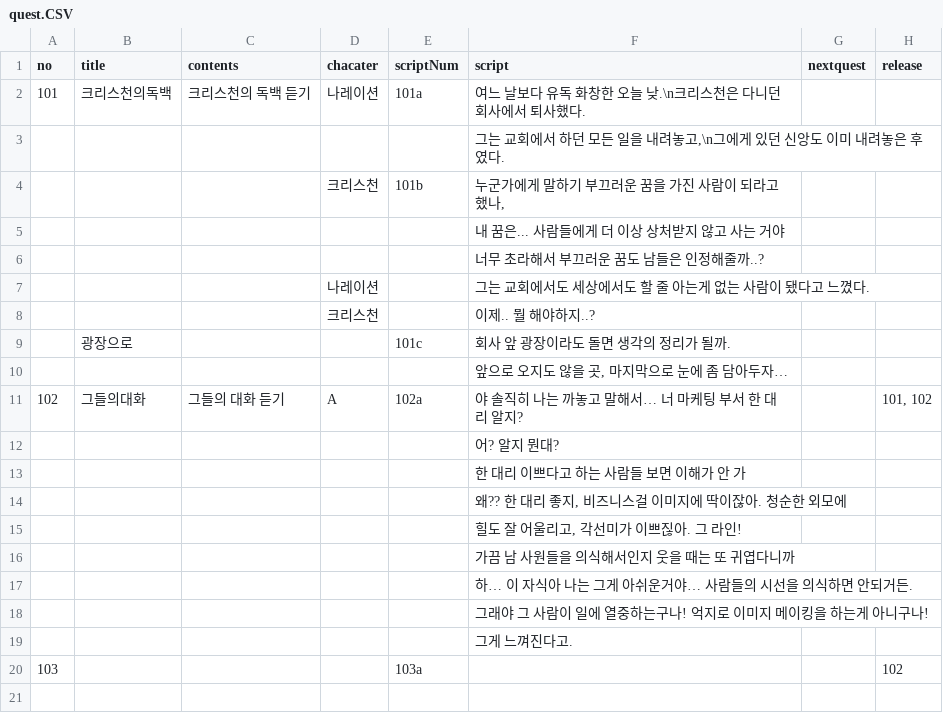
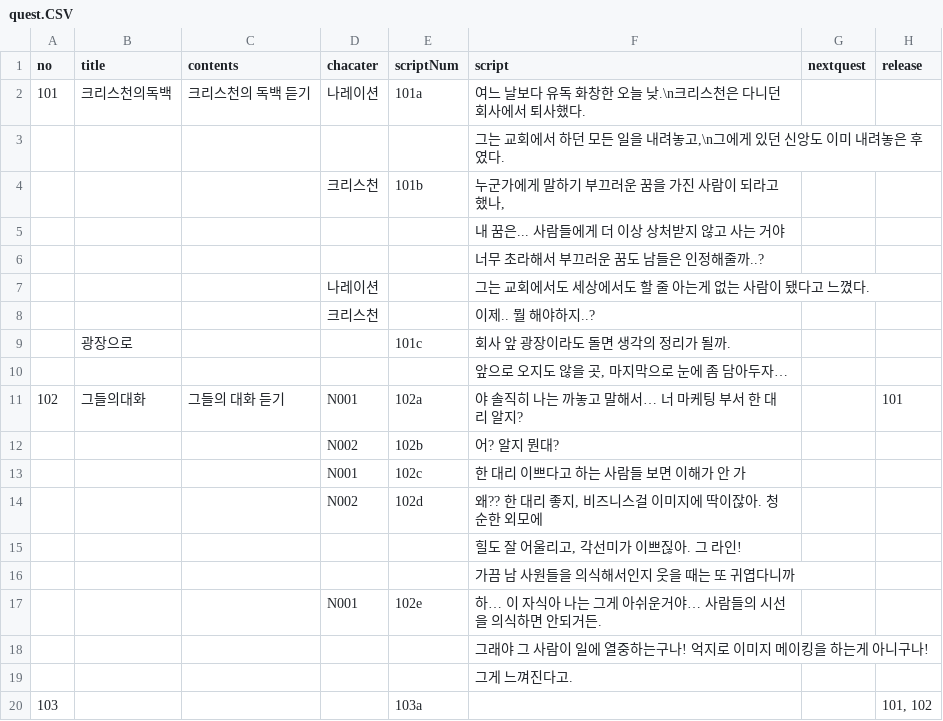
Before and after one commit to ssunine21/thePilgrimsprogress, a CSV file: Assets/Resources/quest.CSV, drawn as a sheet.

```diff
--- a/Assets/Resources/quest.CSV
+++ b/Assets/Resources/quest.CSV
@@ -10,11 +10,11 @@
 ,,,,,"앞으로 오지도 않을 곳, 마지막으로 눈에 좀 담아두자…",,
-102,그들의대화,그들의 대화 듣기,A,102a,야 솔직히 나는 까놓고 말해서… 너 마케팅 부서 한 대리 알지?,,"101, 102"
-,,,,,어? 알지 뭔대?,,
-,,,,,한 대리 이쁘다고 하는 사람들 보면 이해가 안 가,,
-,,,,,"왜?? 한 대리 좋지, 비즈니스걸 이미지에 딱이잖아. 청순한 외모에",,
+102,그들의대화,그들의 대화 듣기,N001,102a,야 솔직히 나는 까놓고 말해서… 너 마케팅 부서 한 대리 알지?,,101
+,,,N002,102b,어? 알지 뭔대?,,
+,,,N001,102c,한 대리 이쁘다고 하는 사람들 보면 이해가 안 가,,
+,,,N002,102d,"왜?? 한 대리 좋지, 비즈니스걸 이미지에 딱이잖아. 청순한 외모에",,
 ,,,,,"힐도 잘 어울리고, 각선미가 이쁘짆아. 그 라인!",,
 ,,,,,가끔 남 사원들을 의식해서인지 웃을 때는 또 귀엽다니까,,
-,,,,,하… 이 자식아 나는 그게 아쉬운거야… 사람들의 시선을 의식하면 안되거든.,,
+,,,N001,102e,하… 이 자식아 나는 그게 아쉬운거야… 사람들의 시선을 의식하면 안되거든.,,
 ,,,,,그래야 그 사람이 일에 열중하는구나! 억지로 이미지 메이킹을 하는게 아니구나!,,
 ,,,,,그게 느껴진다고.,,
-103,,,,103a,,,102
+103,,,,103a,,,"101, 102"
```
Also changed, not shown: 17 other files.
